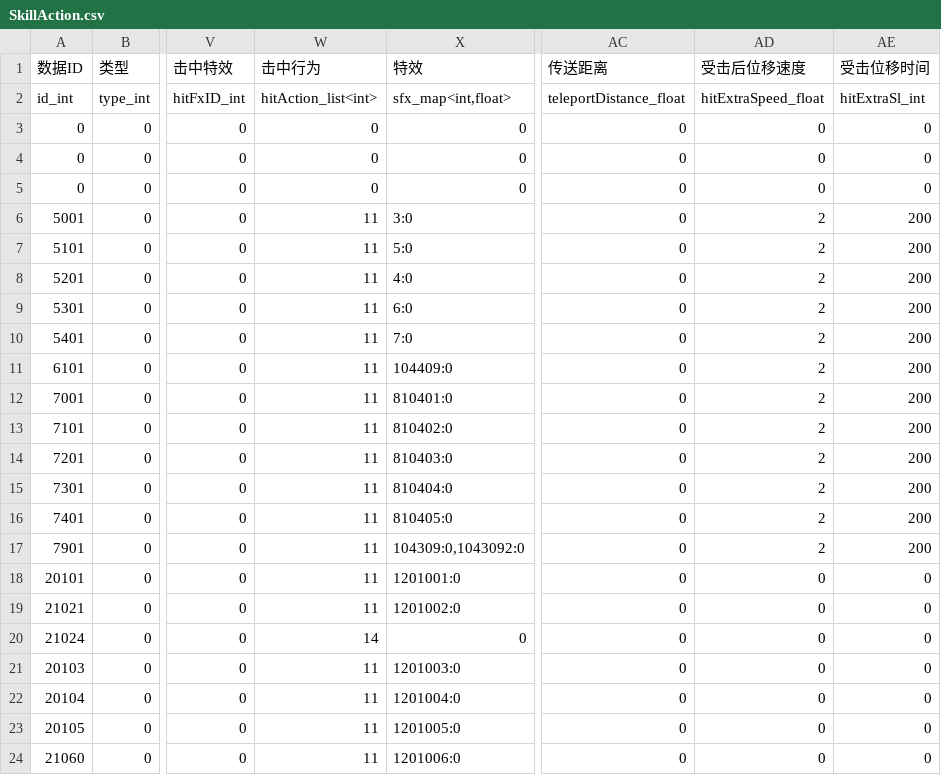
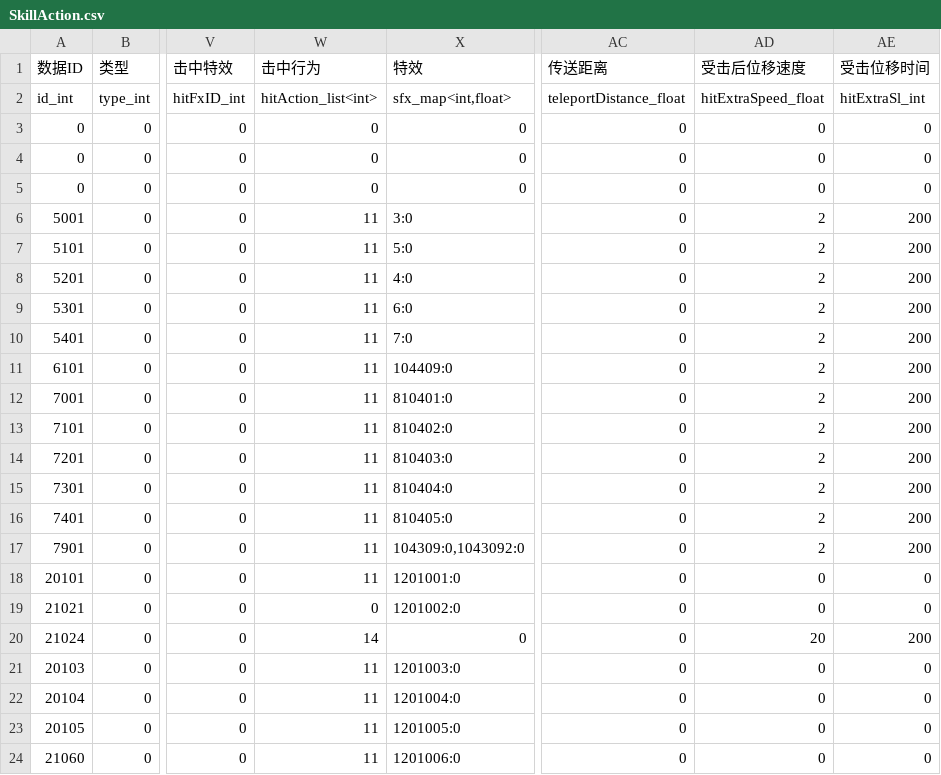
Before and after one commit to y155246086/MyGameProtect_MMO, a CSV file: trunk/src/tools/output/SkillAction.csv, drawn as a sheet; only a part is shown, gaps mark what is left out; the diff names each change by its address in the sheet, - before the commit and + after, or states it on an @@ line.

```diff
--- a/trunk/src/tools/output/SkillAction.csv
+++ b/trunk/src/tools/output/SkillAction.csv
-W19 (击中行为): 11
+W19 (击中行为): 0
-AD20 (受击后位移速度): 0
+AD20 (受击后位移速度): 20
-AE20 (受击位移时间): 0
+AE20 (受击位移时间): 200
```
Also changed, not shown: 16 other files.
